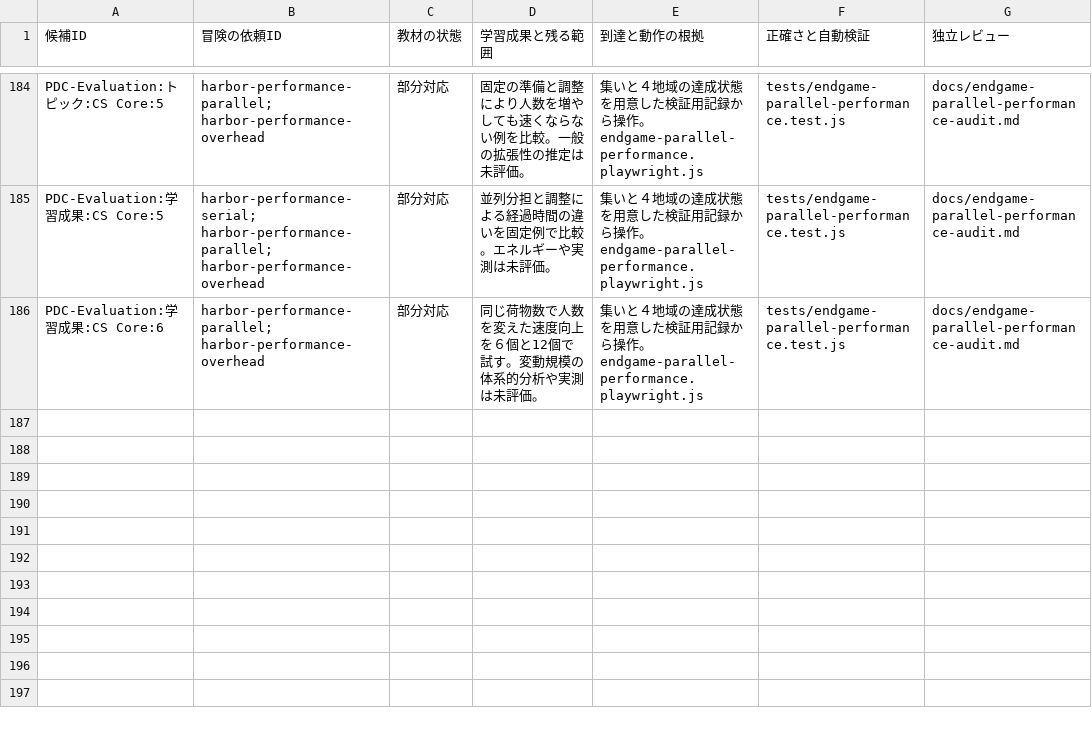
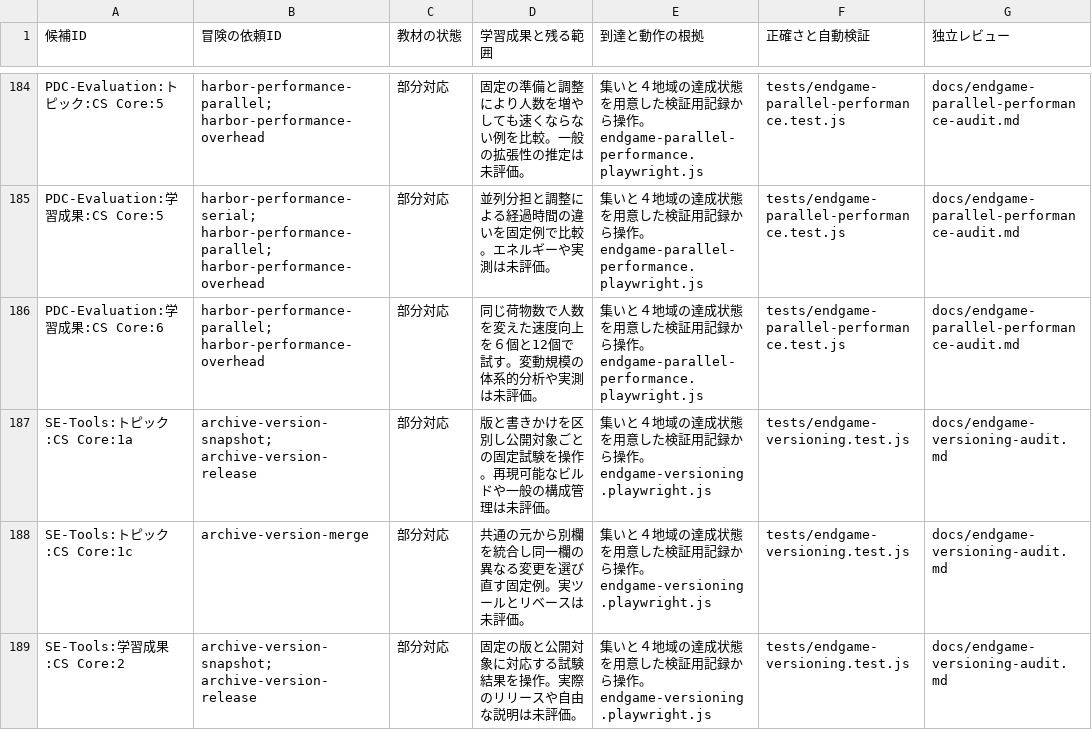
Before and after one commit to nodchip/CSQuest, a CSV file: docs/adventure-curriculum-assessment.csv, drawn as a sheet; only a part is shown, gaps mark what is left out.

Commit message:
Add version management quests

```diff
--- a/docs/adventure-curriculum-assessment.csv
+++ b/docs/adventure-curriculum-assessment.csv
@@ -186 +186,4 @@ PDC-Evaluation:学習成果:CS Core:5,harbor-performance-serial; harbor-performa
 PDC-Evaluation:学習成果:CS Core:6,harbor-performance-parallel; harbor-performance-overhead,部分対応,同じ荷物数で人数を変えた速度向上を６個と12個で試す。変動規模の体系的分析や実測は未評価。,集いと４地域の達成状態を用意した検証用記録から操作。endgame-parallel-performance.playwright.js,tests/endgame-parallel-performance.test.js,docs/endgame-parallel-performance-audit.md
+SE-Tools:トピック:CS Core:1a,archive-version-snapshot; archive-version-release,部分対応,版と書きかけを区別し公開対象ごとの固定試験を操作。再現可能なビルドや一般の構成管理は未評価。,集いと４地域の達成状態を用意した検証用記録から操作。endgame-versioning.playwright.js,tests/endgame-versioning.test.js,docs/endgame-versioning-audit.md
+SE-Tools:トピック:CS Core:1c,archive-version-merge,部分対応,共通の元から別欄を統合し同一欄の異なる変更を選び直す固定例。実ツールとリベースは未評価。,集いと４地域の達成状態を用意した検証用記録から操作。endgame-versioning.playwright.js,tests/endgame-versioning.test.js,docs/endgame-versioning-audit.md
+SE-Tools:学習成果:CS Core:2,archive-version-snapshot; archive-version-release,部分対応,固定の版と公開対象に対応する試験結果を操作。実際のリリースや自由な説明は未評価。,集いと４地域の達成状態を用意した検証用記録から操作。endgame-versioning.playwright.js,tests/endgame-versioning.test.js,docs/endgame-versioning-audit.md
```
Also changed, not shown: 7 other files.
